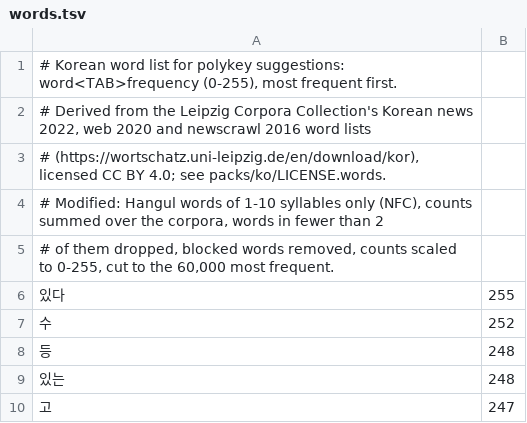
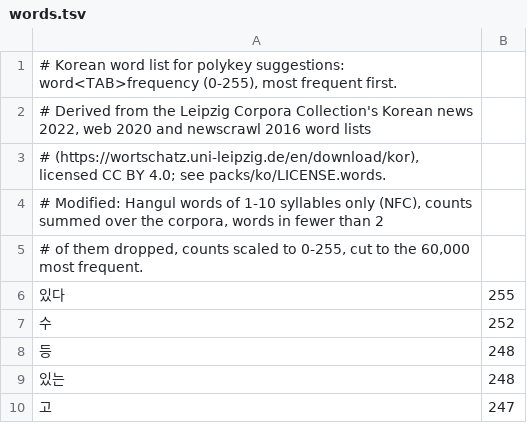
Before and after one commit to Malorn44/steam-frame-polykey, a TSV file: packs/ko/words.tsv, drawn as a sheet; only a part is shown.

```diff
--- a/packs/ko/words.tsv
+++ b/packs/ko/words.tsv
@@ -4,3 +4,3 @@
 # Modified: Hangul words of 1-10 syllables only (NFC), counts summed over the corpora, words in fewer than 2
-# of them dropped, blocked words removed, counts scaled to 0-255, cut to the 60,000 most frequent.
+# of them dropped, counts scaled to 0-255, cut to the 60,000 most frequent.
 있다	255
```
Also changed, not shown: 7 other files.
